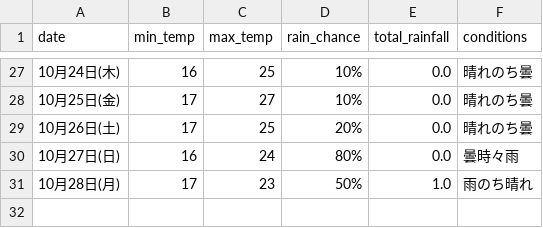
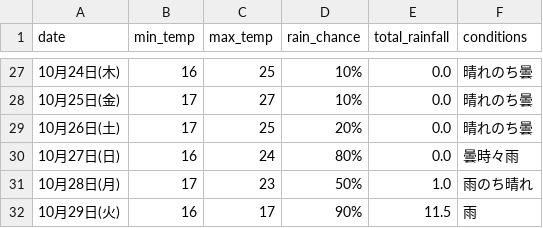
Before and after one commit to Curtendo/weather-scraper, a CSV file: Kakamigahara_weather_data.csv, drawn as a sheet; only a part is shown, gaps mark what is left out.

```diff
--- a/Kakamigahara_weather_data.csv
+++ b/Kakamigahara_weather_data.csv
@@ -31 +31,2 @@
 10月28日(月),17,23,50%,1.0,雨のち晴れ
+10月29日(火),16,17,90%,11.5,雨
```
Also changed, not shown: Okinawa_weather_data.csv, Osaka_weather_data.csv, 2 other files.
